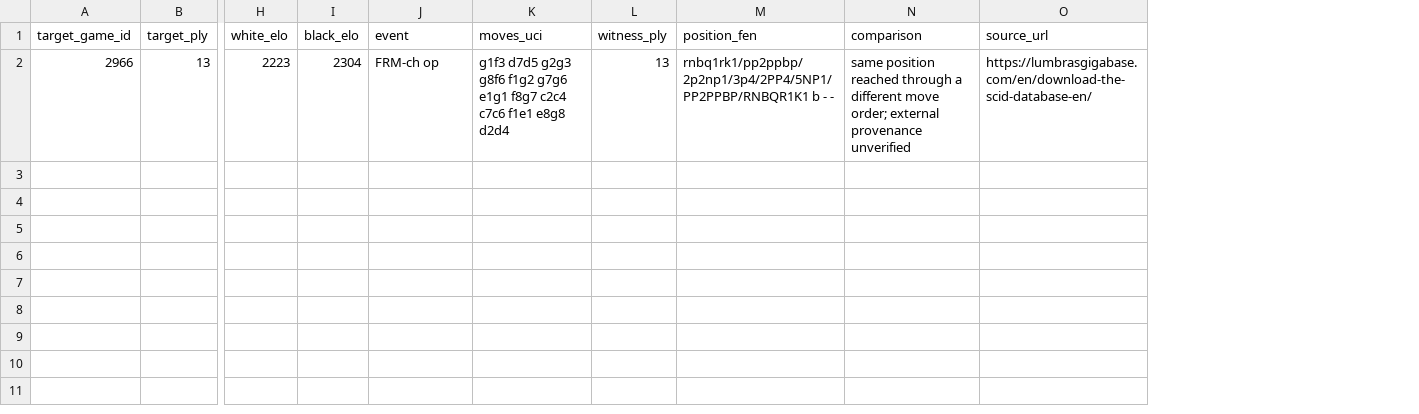
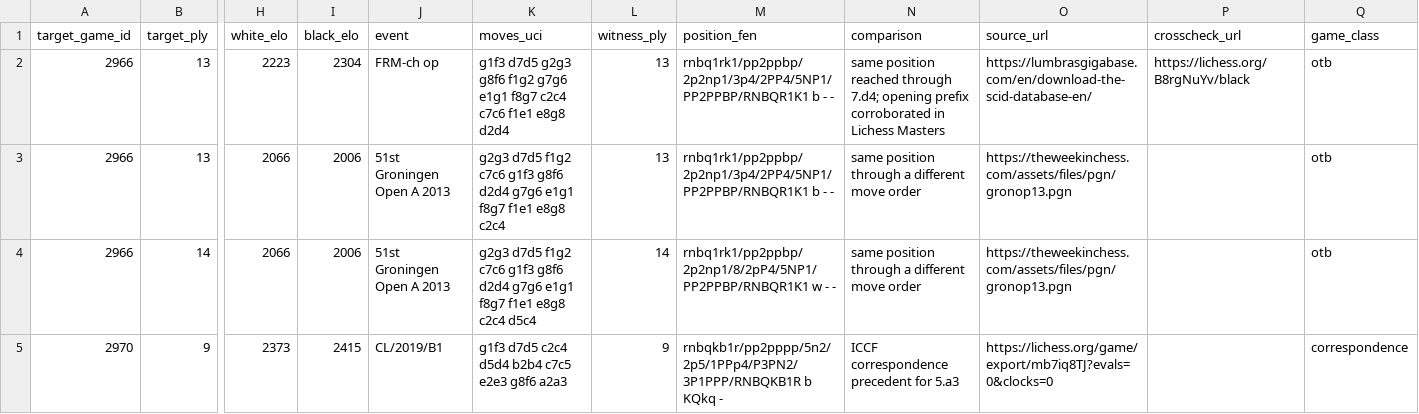
Before and after one commit to dinghaoluo/chess-evolution, a CSV file: data/novelty_validation_witnesses.csv, drawn as a sheet; only a part is shown, gaps mark what is left out; rows hold the shown columns only; the diff names each change by its address in the sheet, - before the commit and + after, or states it on an @@ line.

Commit message:
fix: check recorded precedent and recent trends

```diff
--- a/data/novelty_validation_witnesses.csv
+++ b/data/novelty_validation_witnesses.csv
+column P (crosscheck_url), row 2: https://lichess.org/B8rgNuYv/black
+column Q (game_class), row 2: otb
-N2 (comparison): …reached through a different move order; external provenance unverified
+N2 (comparison): …reached through 7.d4; opening prefix corroborated in Lichess Masters
+row 3: 2966 | 13 | 2066 | 2006 | 51st Groningen Open A 2013 | g2g3 d7d5 f1g2 c7c6 g1f3 g8f6 d2d4 g7g6 e1g1 f8g7 f1e1 e8g8 c2c4 | 13 | rnbq1rk1/pp2ppbp/2p2np1/3p4/2PP4/5NP1/PP2PPBP/RNBQR1K1 b - - | same position through a different move order | https://theweekinchess.com/assets/files/pgn/gronop13.pgn |  | otb
+row 4: 2966 | 14 | 2066 | 2006 | 51st Groningen Open A 2013 | g2g3 d7d5 f1g2 c7c6 g1f3 g8f6 d2d4 g7g6 e1g1 f8g7 f1e1 e8g8 c2c4 d5c4 | 14 | rnbq1rk1/pp2ppbp/2p2np1/8/2pP4/5NP1/PP2PPBP/RNBQR1K1 w - - | same position through a different move order | https://theweekinchess.com/assets/files/pgn/gronop13.pgn |  | otb
+row 5: 2970 | 9 | 2373 | 2415 | CL/2019/B1 | g1f3 d7d5 c2c4 d5d4 b2b4 c7c5 e2e3 g8f6 a2a3 | 9 | rnbqkb1r/pp2pppp/5n2/2p5/1PPp4/P3PN2/3P1PPP/RNBQKB1R b KQkq - | ICCF correspondence precedent for 5.a3 | https://lichess.org/game/export/mb7iq8TJ?evals=0&clocks=0 |  | correspondence
```
Also changed, not shown: data/novelty_validation.csv, 4 other files.
